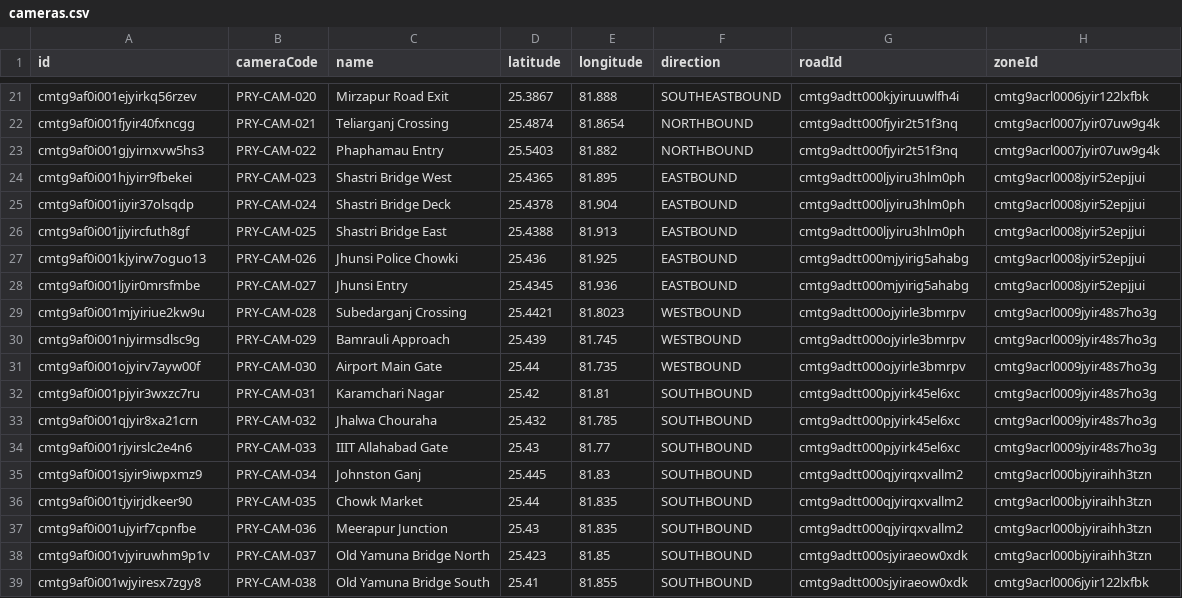
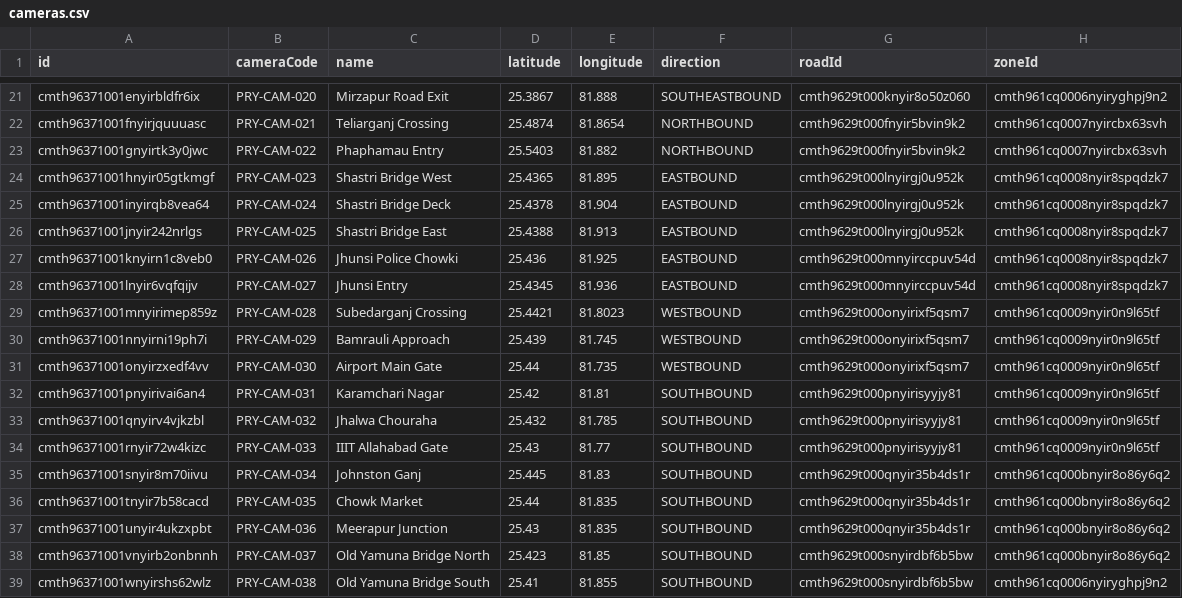
Before and after one commit to upadhyayom1/Nagar-Drishti, a CSV file: ml/vehicle_movement_analysis/data/cameras.csv, drawn as a sheet; only a part is shown, gaps mark what is left out; the diff covers the shown part only; the diff names each change by its address in the sheet, - before the commit and + after, or states it on an @@ line.

Commit message:
Update road and zone data with new identifiers and maintain consistency in naming conventions

```diff
--- a/ml/vehicle_movement_analysis/data/cameras.csv
+++ b/ml/vehicle_movement_analysis/data/cameras.csv
-A21 (id): cmtg9af0i001ejyirkq56rzev
+A21 (id): cmth96371001enyirbldfr6ix
-G21 (roadId): cmtg9adtt000kjyiruuwlfh4i
+G21 (roadId): cmth9629t000knyir8o50z060
-H21 (zoneId): cmtg9acrl0006jyir122lxfbk
+H21 (zoneId): cmth961cq0006nyiryghpj9n2
-A22 (id): cmtg9af0i001fjyir40fxncgg
+A22 (id): cmth96371001fnyirjquuuasc
-G22:G23 (roadId): cmtg9adtt000fjyir2t51f3nq
+G22:G23 (roadId): cmth9629t000fnyir5bvin9k2
-H22:H23 (zoneId): cmtg9acrl0007jyir07uw9g4k
+H22:H23 (zoneId): cmth961cq0007nyircbx63svh
-A23 (id): cmtg9af0i001gjyirnxvw5hs3
+A23 (id): cmth96371001gnyirtk3y0jwc
-A24 (id): cmtg9af0i001hjyirr9fbekei
+A24 (id): cmth96371001hnyir05gtkmgf
-G24:G26 (roadId): cmtg9adtt000ljyiru3hlm0ph
+G24:G26 (roadId): cmth9629t000lnyirgj0u952k
-H24:H28 (zoneId): cmtg9acrl0008jyir52epjjui
+H24:H28 (zoneId): cmth961cq0008nyir8spqdzk7
-A25 (id): cmtg9af0i001ijyir37olsqdp
+A25 (id): cmth96371001inyirqb8vea64
-A26 (id): cmtg9af0i001jjyircfuth8gf
+A26 (id): cmth96371001jnyir242nrlgs
-A27 (id): cmtg9af0i001kjyirw7oguo13
+A27 (id): cmth96371001knyirn1c8veb0
-G27:G28 (roadId): cmtg9adtt000mjyirig5ahabg
+G27:G28 (roadId): cmth9629t000mnyirccpuv54d
-A28 (id): cmtg9af0i001ljyir0mrsfmbe
+A28 (id): cmth96371001lnyir6vqfqijv
-A29 (id): cmtg9af0i001mjyiriue2kw9u
+A29 (id): cmth96371001mnyirimep859z
-G29:G31 (roadId): cmtg9adtt000ojyirle3bmrpv
+G29:G31 (roadId): cmth9629t000onyirixf5qsm7
-H29:H34 (zoneId): cmtg9acrl0009jyir48s7ho3g
+H29:H34 (zoneId): cmth961cq0009nyir0n9l65tf
-A30 (id): cmtg9af0i001njyirmsdlsc9g
+A30 (id): cmth96371001nnyirni19ph7i
-A31 (id): cmtg9af0i001ojyirv7ayw00f
+A31 (id): cmth96371001onyirzxedf4vv
-A32 (id): cmtg9af0i001pjyir3wxzc7ru
+A32 (id): cmth96371001pnyirivai6an4
-G32:G34 (roadId): cmtg9adtt000pjyirk45el6xc
+G32:G34 (roadId): cmth9629t000pnyirisyyjy81
-A33 (id): cmtg9af0i001qjyir8xa21crn
+A33 (id): cmth96371001qnyirv4vjkzbl
-A34 (id): cmtg9af0i001rjyirslc2e4n6
+A34 (id): cmth96371001rnyir72w4kizc
-A35 (id): cmtg9af0i001sjyir9iwpxmz9
+A35 (id): cmth96371001snyir8m70iivu
-G35:G37 (roadId): cmtg9adtt000qjyirqxvallm2
+G35:G37 (roadId): cmth9629t000qnyir35b4ds1r
-H35:H38 (zoneId): cmtg9acrl000bjyiraihh3tzn
+H35:H38 (zoneId): cmth961cq000bnyir8o86y6q2
-A36 (id): cmtg9af0i001tjyirjdkeer90
+A36 (id): cmth96371001tnyir7b58cacd
-A37 (id): cmtg9af0i001ujyirf7cpnfbe
+A37 (id): cmth96371001unyir4ukzxpbt
-A38 (id): cmtg9af0i001vjyiruwhm9p1v
+A38 (id): cmth96371001vnyirb2onbnnh
-G38:G39 (roadId): cmtg9adtt000sjyiraeow0xdk
+G38:G39 (roadId): cmth9629t000snyirdbf6b5bw
-A39 (id): cmtg9af0i001wjyiresx7zgy8
+A39 (id): cmth96371001wnyirshs62wlz
-H39 (zoneId): cmtg9acrl0006jyir122lxfbk
+H39 (zoneId): cmth961cq0006nyiryghpj9n2
```
Also changed, not shown: 99 edited cells elsewhere in this file, ml/vehicle_movement_analysis/data/zones.csv, 5 other files.
